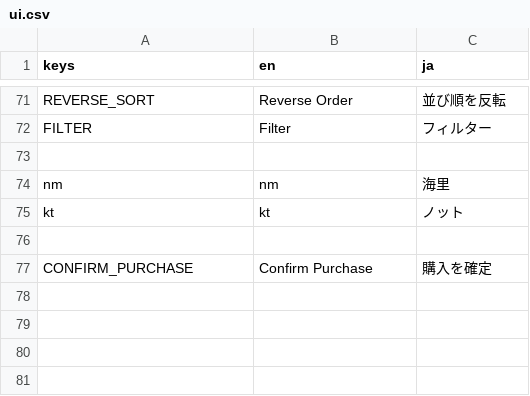
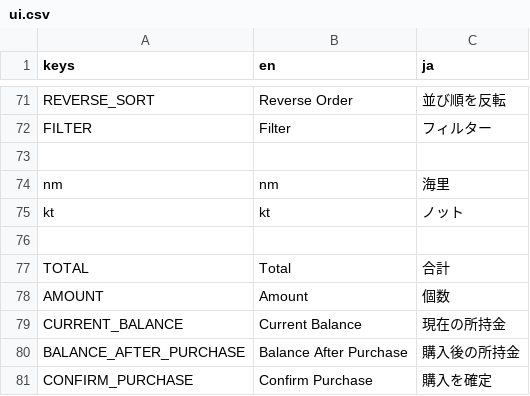
Before and after one commit to Hatya-mouse/Airline-Simulator, a CSV file: Localization/UI/ui.csv, drawn as a sheet; only a part is shown, gaps mark what is left out.

```diff
--- a/Localization/UI/ui.csv
+++ b/Localization/UI/ui.csv
@@ -76,2 +76,6 @@ kt,"kt","ノット"
 
+TOTAL,"Total","合計"
+AMOUNT,"Amount","個数"
+CURRENT_BALANCE,"Current Balance","現在の所持金"
+BALANCE_AFTER_PURCHASE,"Balance After Purchase","購入後の所持金"
 CONFIRM_PURCHASE,"Confirm Purchase","購入を確定"
```
Also changed, not shown: 43 other files.
